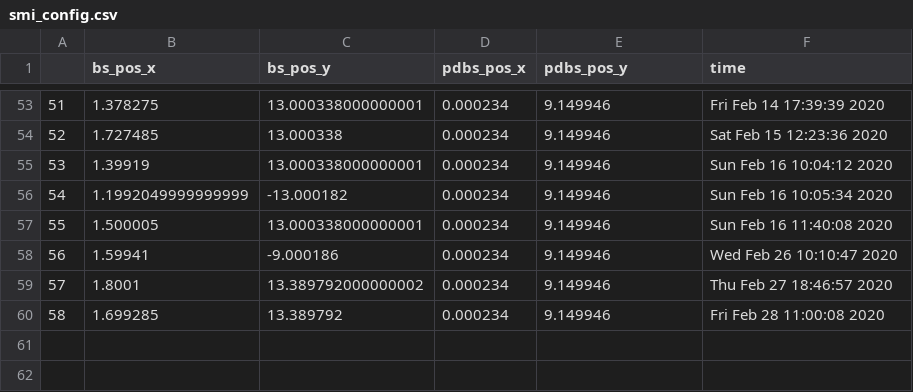
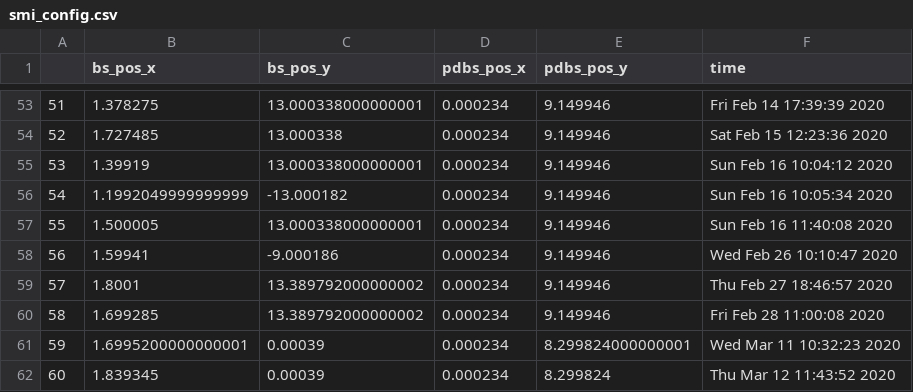
Before and after one commit to NSLS-II-SMI/profile_collection, a CSV file: smi_config.csv, drawn as a sheet; only a part is shown, gaps mark what is left out.

```diff
--- a/smi_config.csv
+++ b/smi_config.csv
@@ -59,2 +59,4 @@
 57,1.8001,13.389792000000002,0.000234,9.149946,Thu Feb 27 18:46:57 2020
-58,1.699285,13.389792,0.000234,9.149946,Fri Feb 28 11:00:08 2020
+58,1.699285,13.389792000000002,0.000234,9.149946,Fri Feb 28 11:00:08 2020
+59,1.6995200000000001,0.00039,0.000234,8.299824000000001,Wed Mar 11 10:32:23 2020
+60,1.839345,0.00039,0.000234,8.299824,Thu Mar 12 11:43:52 2020
```
Also changed, not shown: 8 other files.
